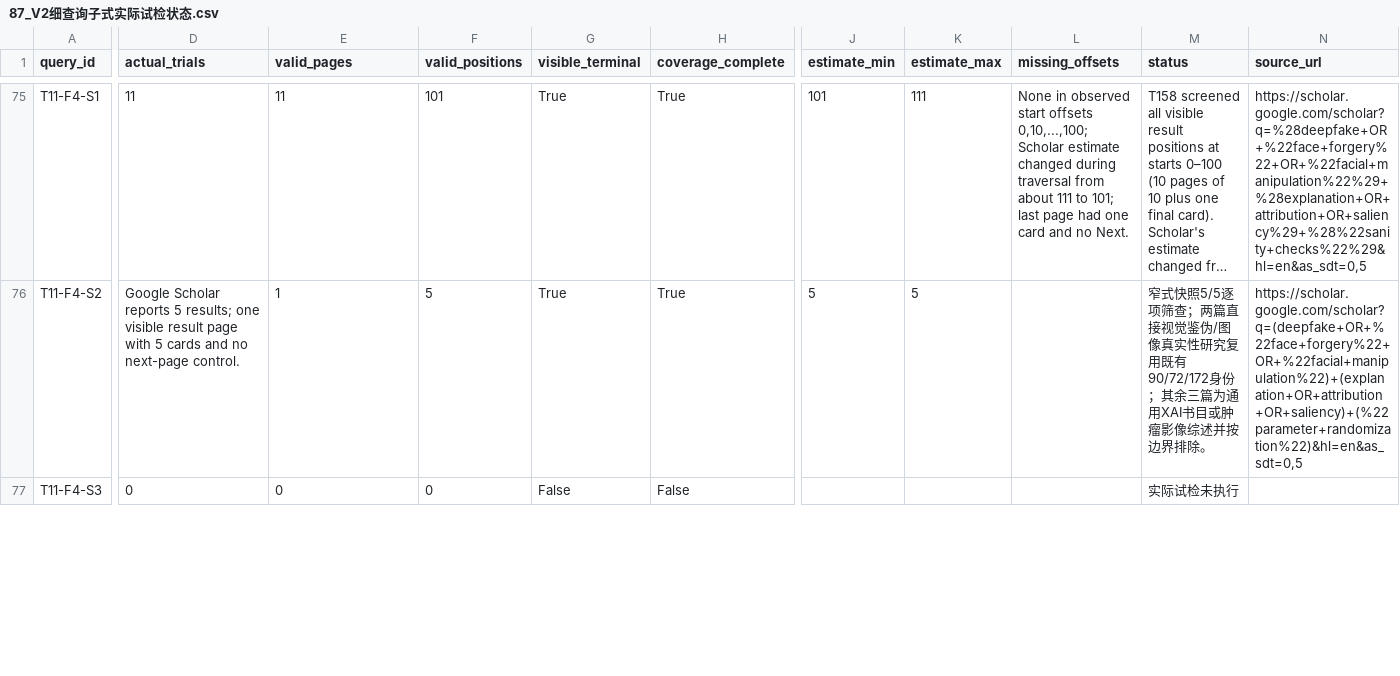
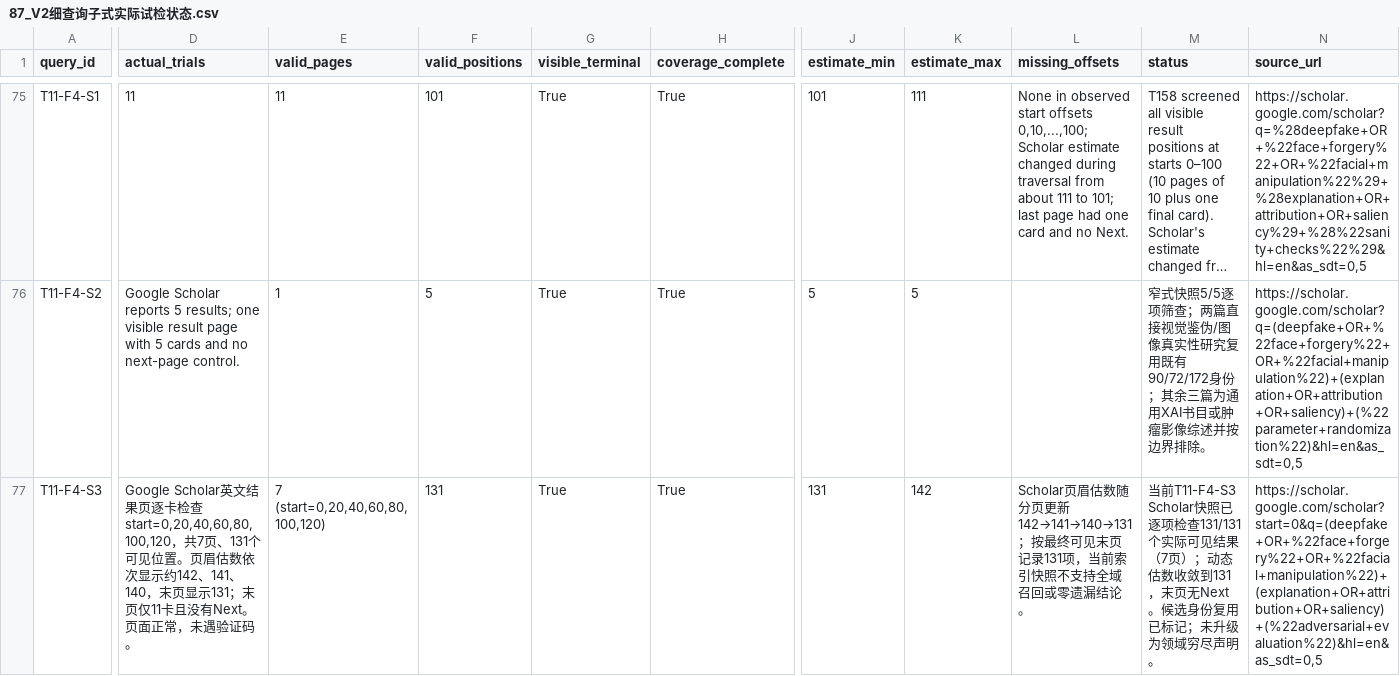
Before and after one commit to brodyZhao/my-research-project, a CSV file: outputs/图像鉴伪解释可靠性_重检_2026-10-05/87_V2细查询子式实际试检状态.csv, drawn as a sheet; only a part is shown, gaps mark what is left out; long unchanged cells end in …; the diff covers the shown part only; the diff names each change by its address in the sheet, - before the commit and + after, or states it on an @@ line.

```diff
--- a/outputs/图像鉴伪解释可靠性_重检_2026-10-05/87_V2细查询子式实际试检状态.csv
+++ b/outputs/图像鉴伪解释可靠性_重检_2026-10-05/87_V2细查询子式实际试检状态.csv
-D77 (actual_trials): 0
+D77 (actual_trials): Google Scholar英文结果页逐卡检查start=0,20,40,60,80,100,120，共7页、131个可见位置。页眉估数依次显示约142、141、140，末页显示131；末页仅11卡且没有Next。页面正常，未遇验证码。
-E77 (valid_pages): 0
+E77 (valid_pages): 7 (start=0,20,40,60,80,100,120)
-F77 (valid_positions): 0
+F77 (valid_positions): 131
-G77 (visible_terminal): False
+G77 (visible_terminal): True
-H77 (coverage_complete): False
+H77 (coverage_complete): True
-J77 (estimate_min): (empty)
+J77 (estimate_min): 131
-K77 (estimate_max): (empty)
+K77 (estimate_max): 142
-L77 (missing_offsets): (empty)
+L77 (missing_offsets): Scholar页眉估数随分页更新142→141→140→131；按最终可见末页记录131项，当前索引快照不支持全域召回或零遗漏结论。
-M77 (status): 实际试检未执行
+M77 (status): 当前T11-F4-S3 Scholar快照已逐项检查131/131个实际可见结果（7页）；动态估数收敛到131，末页无Next。候选身份复用已标记；未升级为领域穷尽声明。
-N77 (source_url): (empty)
+N77 (source_url): https://scholar.google.com/scholar?start=0&q=(deepfake+OR+%22face+forgery%22+OR+%22facial+manipulation%22)+(explanation+OR+attribution+OR+saliency)+(%22adversarial+evaluation%22)&hl=en&as_sdt=0,5
```
Also changed, not shown: 2 added rows and 23 edited cells elsewhere in this file, outputs/图像鉴伪解释可靠性_重检_2026-10-05/112_本次阶段包_SHA256清单.csv, outputs/图像鉴伪解释可靠性_重检_2026-10-05/172_强相关核心及邻接论文原文解释可靠性效度核读.csv, 5 other files.
